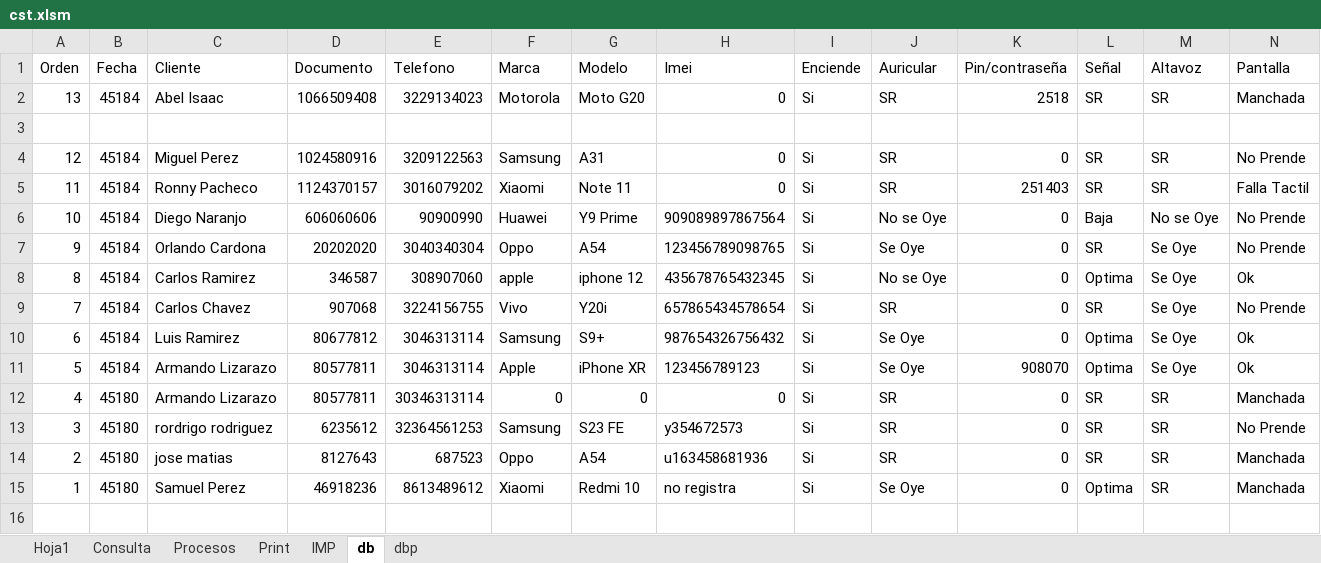
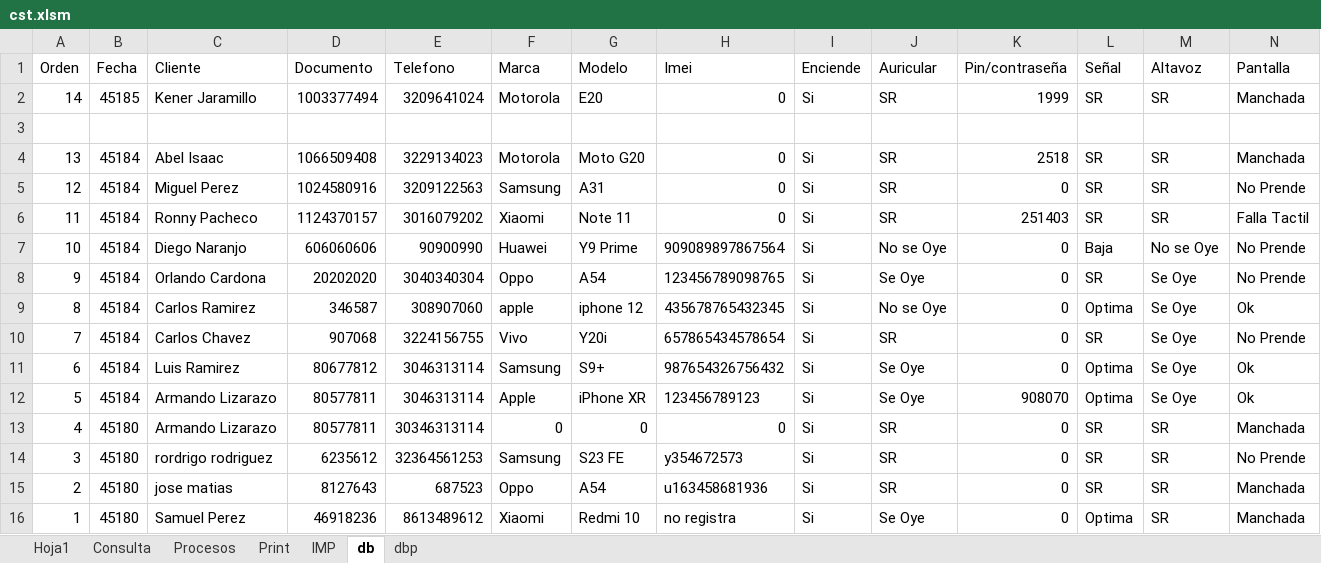
Before and after one commit to armandLizarazo/gtech, an Excel workbook: jonathan/cst.xlsm, sheet db, drawn as a sheet; only a part is shown; values as stored, in another font and other column widths than the file's, no borders; table styles not drawn; removed rows and columns are numbered as before the commit, all else as after; rows hold the shown columns only; the diff names each change by its address in the sheet, - before the commit and + after, or states it on an @@ line.

Commit message:
Cierre total 2023-09-16

```diff
--- a/jonathan/cst.xlsm (sheet db)
+++ b/jonathan/cst.xlsm (sheet db)
+row 2: 14 | 45185 | Kener Jaramillo | 1003377494 | 3209641024 | Motorola | E20 | 0 | Si | SR | 1999 | SR | SR | Manchada
+row 3: (empty)
-row 3: (empty)
```
Also changed, not shown: sheet Hoja1, sheet Print, sheet Procesos, 2 other files.
